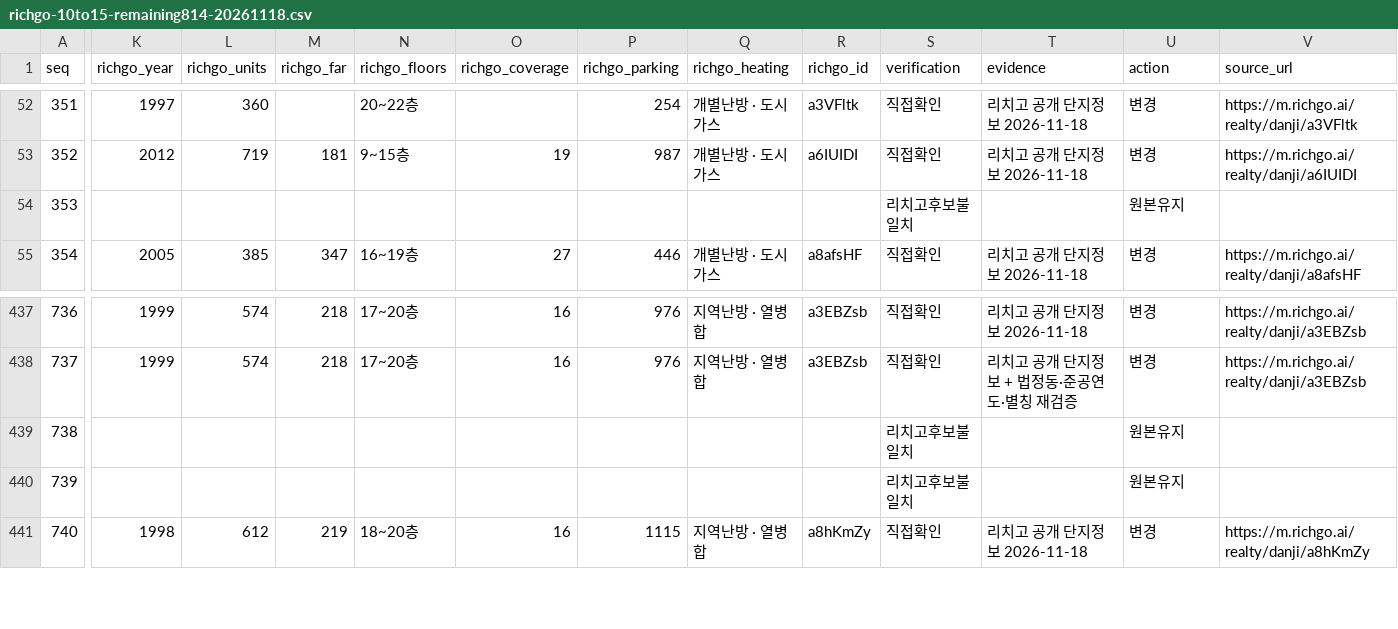
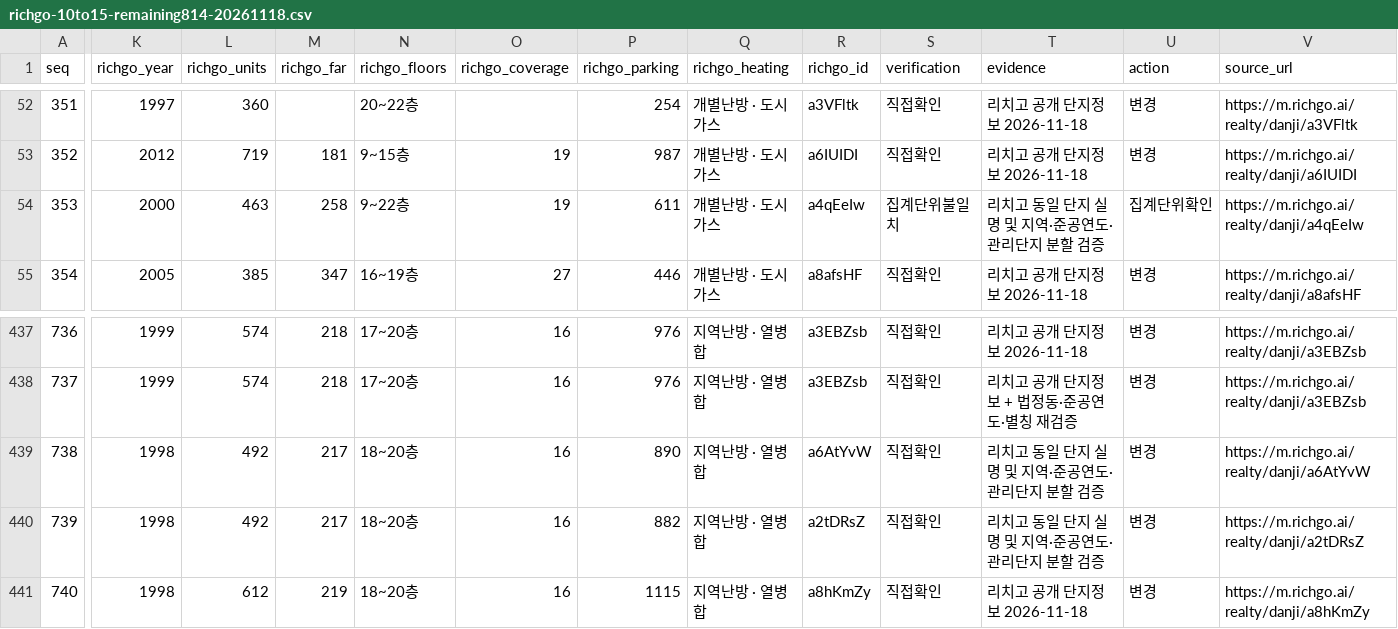
Before and after one commit to shinstory1234-hub/-honbab-map, a CSV file: docs/richgo-10to15-remaining814-20261118.csv, drawn as a sheet; only a part is shown, gaps mark what is left out; the diff covers the shown part only; the diff names each change by its address in the sheet, - before the commit and + after, or states it on an @@ line.

```diff
--- a/docs/richgo-10to15-remaining814-20261118.csv
+++ b/docs/richgo-10to15-remaining814-20261118.csv
-K54 (richgo_year): (empty)
+K54 (richgo_year): 2000
-L54 (richgo_units): (empty)
+L54 (richgo_units): 463
-M54 (richgo_far): (empty)
+M54 (richgo_far): 258
-N54 (richgo_floors): (empty)
+N54 (richgo_floors): 9~22층
-O54 (richgo_coverage): (empty)
+O54 (richgo_coverage): 19
-P54 (richgo_parking): (empty)
+P54 (richgo_parking): 611
-Q54 (richgo_heating): (empty)
+Q54 (richgo_heating): 개별난방 · 도시가스
-R54 (richgo_id): (empty)
+R54 (richgo_id): a4qEeIw
-S54 (verification): 리치고후보불일치
+S54 (verification): 집계단위불일치
-T54 (evidence): (empty)
+T54 (evidence): 리치고 동일 단지 실명 및 지역·준공연도·관리단지 분할 검증
-U54 (action): 원본유지
+U54 (action): 집계단위확인
-V54 (source_url): (empty)
+V54 (source_url): https://m.richgo.ai/realty/danji/a4qEeIw
-K439:K440 (richgo_year): (empty)
+K439:K440 (richgo_year): 1998
-L439:L440 (richgo_units): (empty)
+L439:L440 (richgo_units): 492
-M439:M440 (richgo_far): (empty)
+M439:M440 (richgo_far): 217
-N439:N440 (richgo_floors): (empty)
+N439:N440 (richgo_floors): 18~20층
-O439:O440 (richgo_coverage): (empty)
+O439:O440 (richgo_coverage): 16
-P439 (richgo_parking): (empty)
+P439 (richgo_parking): 890
-Q439:Q440 (richgo_heating): (empty)
+Q439:Q440 (richgo_heating): 지역난방 · 열병합
-R439 (richgo_id): (empty)
+R439 (richgo_id): a6AtYvW
-S439:S440 (verification): 리치고후보불일치
+S439:S440 (verification): 직접확인
-T439:T440 (evidence): (empty)
+T439:T440 (evidence): 리치고 동일 단지 실명 및 지역·준공연도·관리단지 분할 검증
-U439:U440 (action): 원본유지
+U439:U440 (action): 변경
-V439 (source_url): (empty)
+V439 (source_url): https://m.richgo.ai/realty/danji/a6AtYvW
-P440 (richgo_parking): (empty)
+P440 (richgo_parking): 882
-R440 (richgo_id): (empty)
+R440 (richgo_id): a2tDRsZ
-V440 (source_url): (empty)
+V440 (source_url): https://m.richgo.ai/realty/danji/a2tDRsZ
```
Also changed, not shown: 83 edited cells elsewhere in this file, 2 other files.
